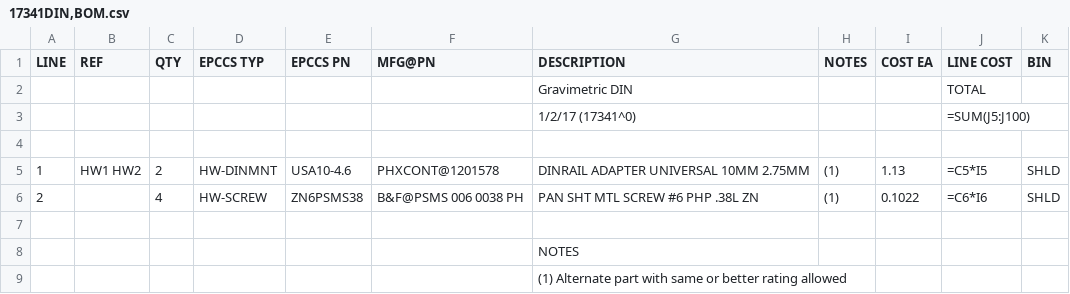
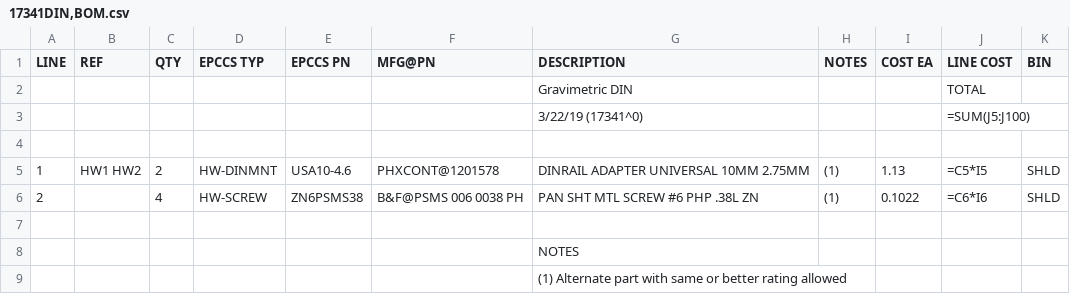
Before and after one commit to epccs/Gravimetric, a CSV file: Hardware/Design/17341DIN,BOM.csv, drawn as a sheet.

```diff
--- a/Hardware/Design/17341DIN,BOM.csv
+++ b/Hardware/Design/17341DIN,BOM.csv
@@ -2,3 +2,3 @@ LINE, REF, QTY, EPCCS TYP,EPCCS PN,MFG@PN, DESCRIPTION, NOTES, COST EA, LINE COS
 ,,,,,,Gravimetric DIN,,,TOTAL,
-,,,,,,1/2/17 (17341^0),,,=SUM(J5:J100),
+,,,,,,3/22/19 (17341^0),,,=SUM(J5:J100),
 ,,,,,,,,,,
```
Also changed, not shown: Hardware/Design/17341BRD,BOM.csv, Hardware/Design/17341HDR,BOM.csv, 14 other files.
